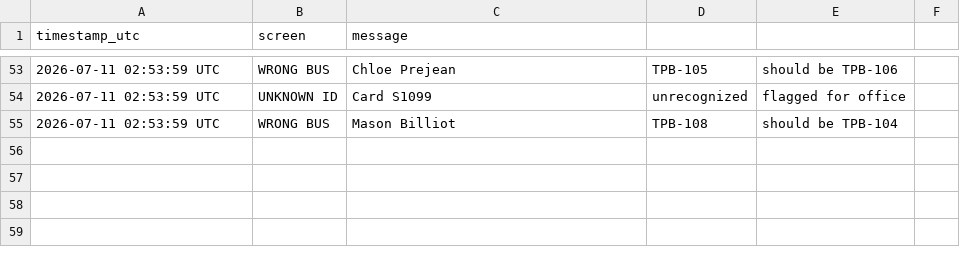
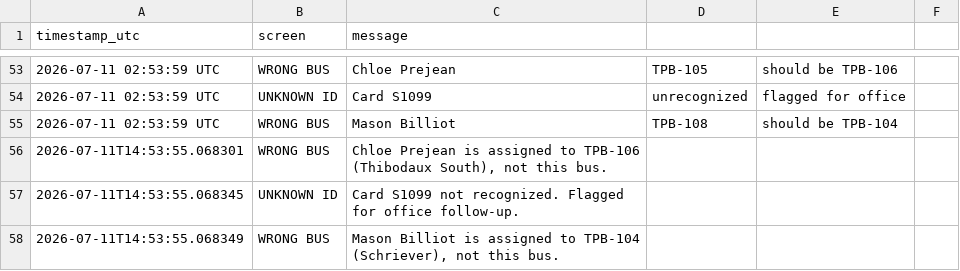
Before and after one commit to hopdot/terrebonne-school-bus-2025-2026, a CSV file: data/flagged_scans.csv, drawn as a sheet; only a part is shown, gaps mark what is left out.

Commit message:
SCAN ALERT (09:53 CT): 3 flagged boarding events

```diff
--- a/data/flagged_scans.csv
+++ b/data/flagged_scans.csv
@@ -55 +55,4 @@ timestamp_utc,screen,message
 2026-07-11 02:53:59 UTC, WRONG BUS, Mason Billiot, TPB-108, should be TPB-104
+2026-07-11T14:53:55.068301,WRONG BUS,"Chloe Prejean is assigned to TPB-106 (Thibodaux South), not this bus."
+2026-07-11T14:53:55.068345,UNKNOWN ID,Card S1099 not recognized. Flagged for office follow-up.
+2026-07-11T14:53:55.068349,WRONG BUS,"Mason Billiot is assigned to TPB-104 (Schriever), not this bus."
```
